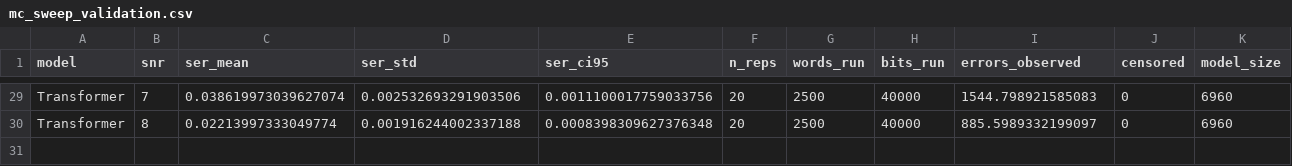
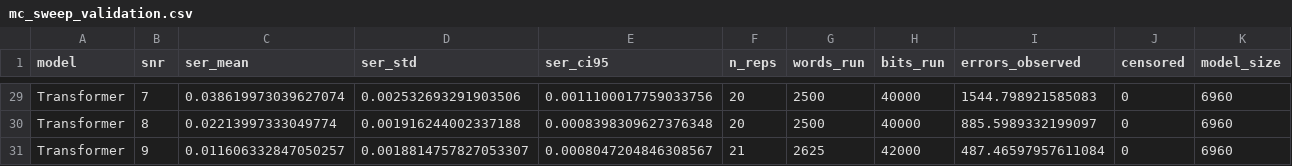
Before and after one commit to Gilzuk/viterbitransformed, a CSV file: Results/metrics/mc_sweep_validation.csv, drawn as a sheet; only a part is shown, gaps mark what is left out; rows hold the shown columns only; the diff names each change by its address in the sheet, - before the commit and + after, or states it on an @@ line.

Commit message:
Add MC-sweep validation point: Transformer snr=9

```diff
--- a/Results/metrics/mc_sweep_validation.csv
+++ b/Results/metrics/mc_sweep_validation.csv
+row 31: Transformer | 9 | 0.011606332847050257 | 0.0018814757827053307 | 0.0008047204846308567 | 21 | 2625 | 42000 | 487.46597957611084 | 0 | 6960
```
Also changed, not shown: 2 other files.
